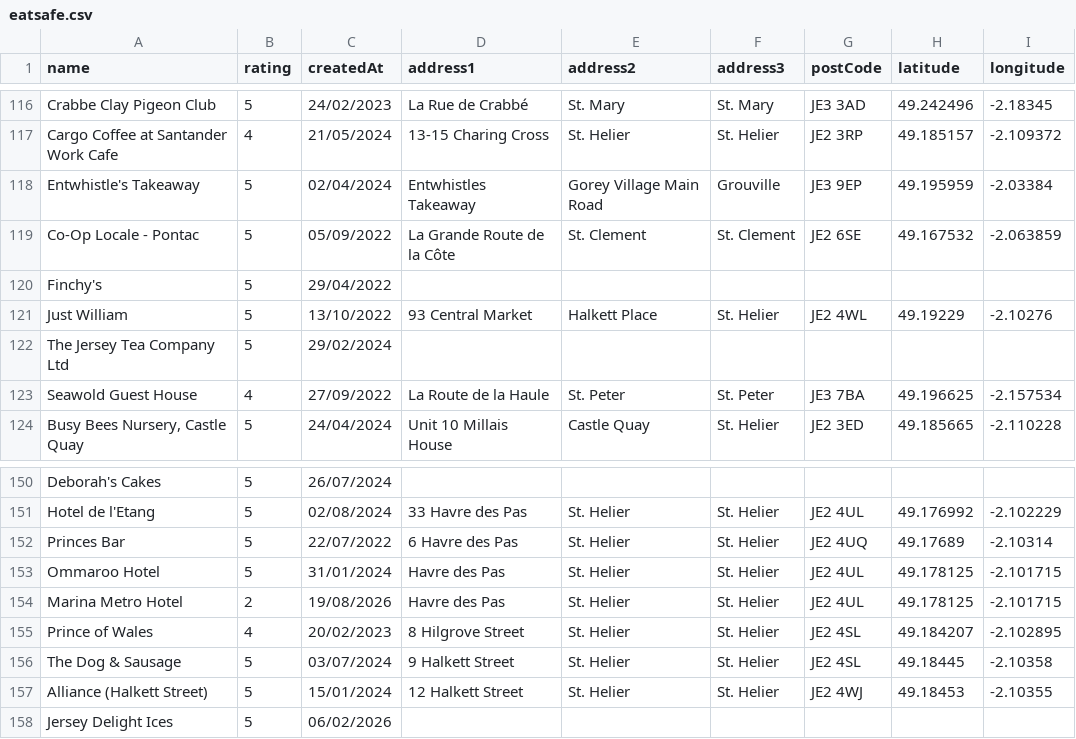
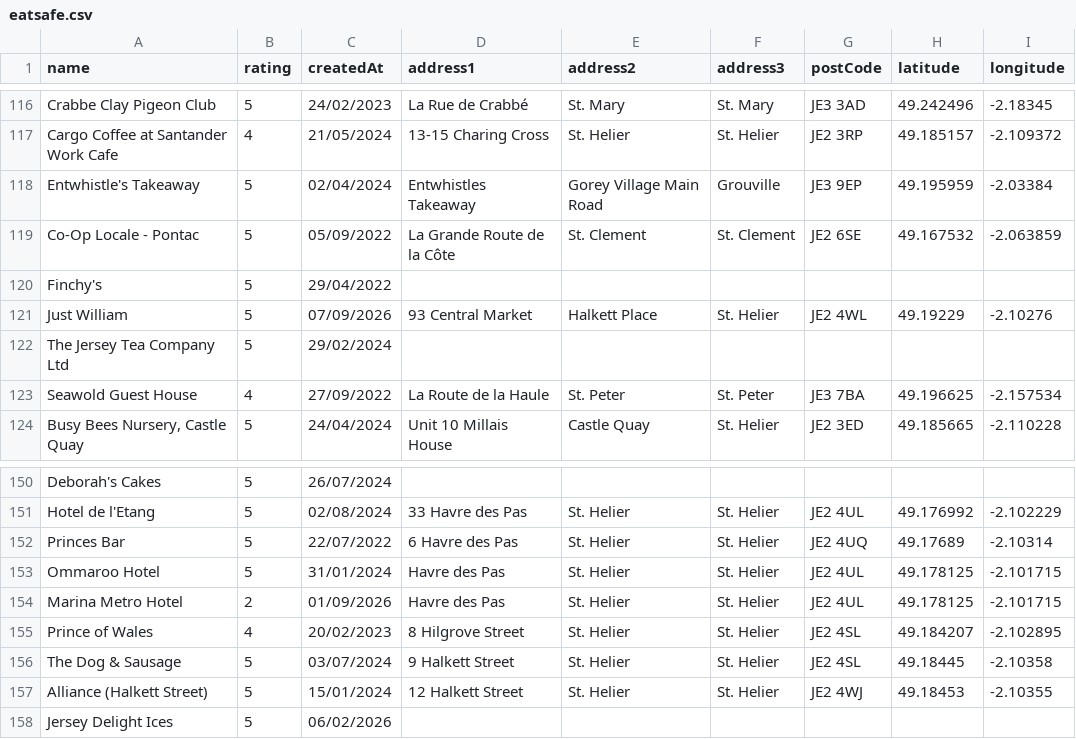
Before and after one commit to glitchjsy/opendata-downloads, a CSV file: data/eatsafe/eatsafe.csv, drawn as a sheet; only a part is shown, gaps mark what is left out; the diff covers the shown part only.

```diff
--- a/data/eatsafe/eatsafe.csv
+++ b/data/eatsafe/eatsafe.csv
@@ -120,3 +120,3 @@ Co-Op Locale - Pontac,5,05/09/2022,La Grande Route de la Côte,St. Clement,St. C
 Finchy's,5,29/04/2022,,,,,,
-Just William,5,13/10/2022,93 Central Market,Halkett Place,St. Helier,JE2 4WL,49.19229,-2.10276
+Just William,5,07/09/2026,93 Central Market,Halkett Place,St. Helier,JE2 4WL,49.19229,-2.10276
 The Jersey Tea Company Ltd,5,29/02/2024,,,,,,
@@ -153,3 +153,3 @@ Princes Bar,5,22/07/2022,6 Havre des Pas,St. Helier,St. Helier,JE2 4UQ,49.17689,
 Ommaroo Hotel,5,31/01/2024,Havre des Pas,St. Helier,St. Helier,JE2 4UL,49.178125,-2.101715
-Marina Metro Hotel,2,19/08/2026,Havre des Pas,St. Helier,St. Helier,JE2 4UL,49.178125,-2.101715
+Marina Metro Hotel,2,01/09/2026,Havre des Pas,St. Helier,St. Helier,JE2 4UL,49.178125,-2.101715
 Prince of Wales,4,20/02/2023,8 Hilgrove Street,St. Helier,St. Helier,JE2 4SL,49.184207,-2.102895
```
Also changed, not shown: 10 edited cells elsewhere in this file, 4 other files.
